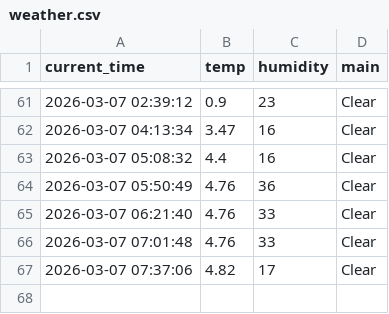
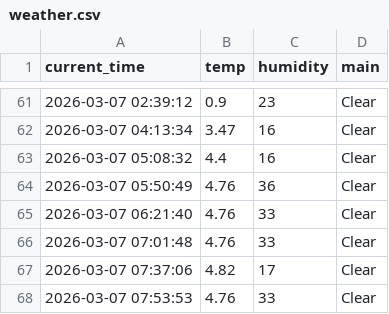
Before and after one commit to mrgong0515/weather_5m, a CSV file: weather.csv, drawn as a sheet; only a part is shown, gaps mark what is left out; the diff names each change by its address in the sheet, - before the commit and + after, or states it on an @@ line.

```diff
--- a/weather.csv
+++ b/weather.csv
+row 68: 2026-03-07 07:53:53 | 4.76 | 33 | Clear
```
